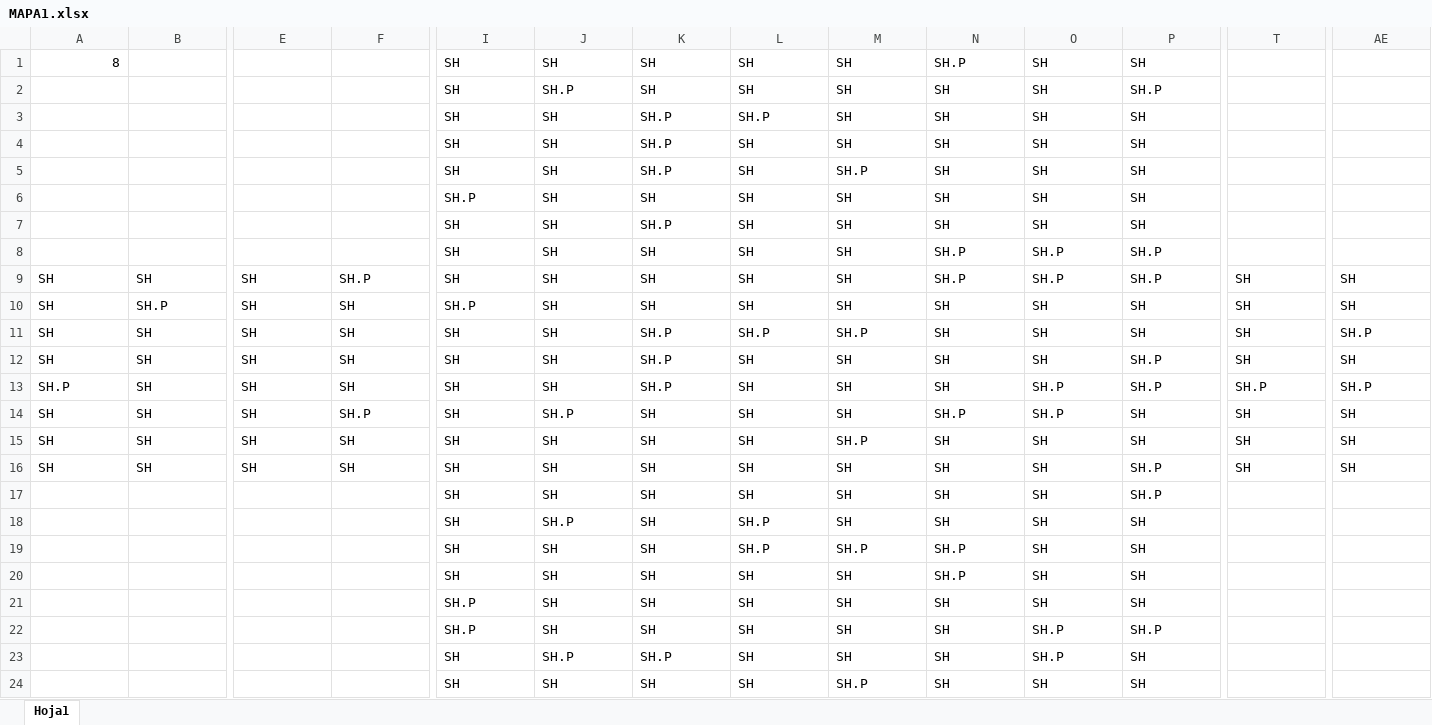
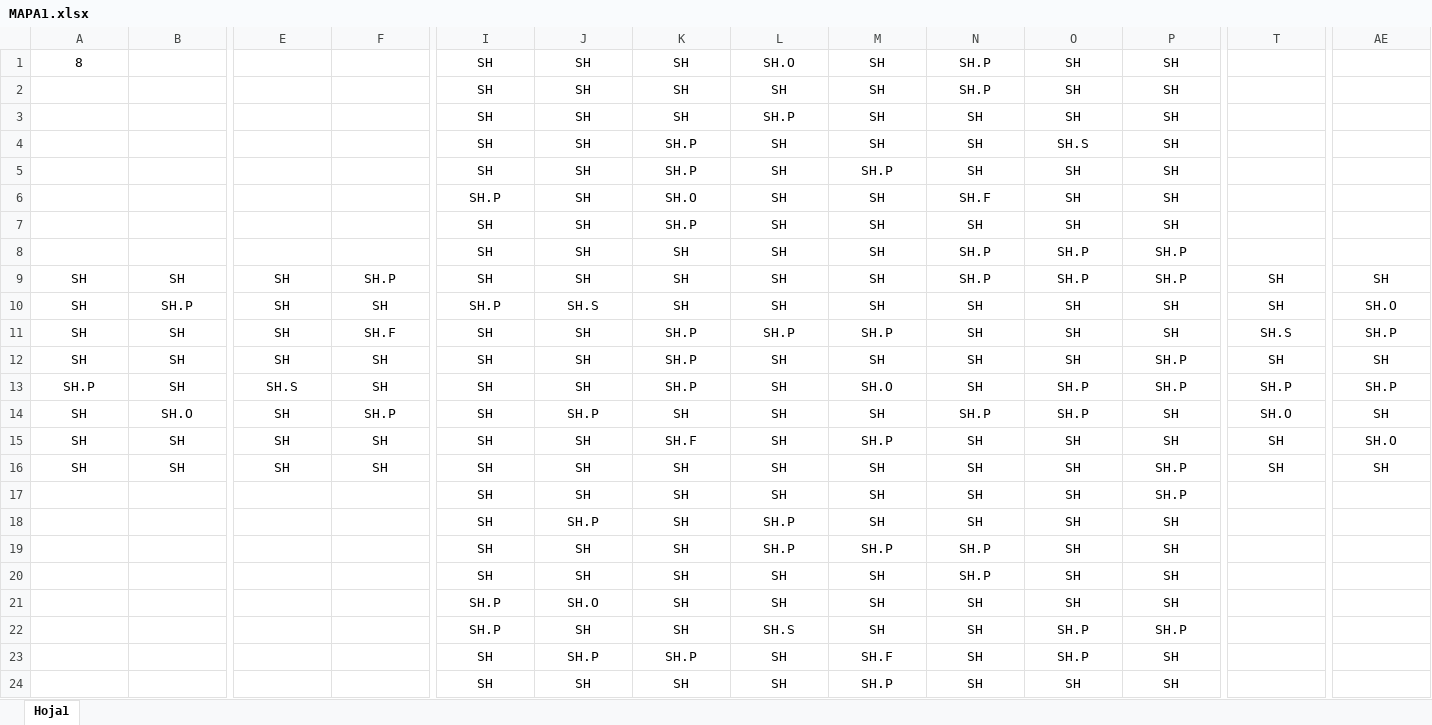
Before and after one commit to Java-Is-Creep/ICE3, an Excel workbook: Documentos/Mapas/MAPA1.xlsx, sheet Hoja1, drawn as a sheet; only a part is shown, gaps mark what is left out; values as stored, in another font and other column widths than the file's, no borders; conditional formats not drawn; the diff covers the shown part only; the diff names each change by its address in the sheet, - before the commit and + after, or states it on an @@ line.

```diff
--- a/Documentos/Mapas/MAPA1.xlsx (sheet Hoja1)
+++ b/Documentos/Mapas/MAPA1.xlsx (sheet Hoja1)
-A1 alignment: right
+A1 alignment: center
-I1:P8 alignment: left
+I1:P8 alignment: center
-L1: SH
+L1: SH.O
-J2: SH.P
+J2: SH
-N2: SH
+N2: SH.P
-P2: SH.P
+P2: SH
-K3: SH.P
+K3: SH
-O4: SH
+O4: SH.S
-K6: SH
+K6: SH.O
-N6: SH
+N6: SH.F
-A9:AE16 alignment: left
+A9:AE16 alignment: center
-J10: SH
+J10: SH.S
-AE10: SH
+AE10: SH.O
-F11: SH
+F11: SH.F
-T11: SH
+T11: SH.S
-E13: SH
+E13: SH.S
-M13: SH
+M13: SH.O
-B14: SH
+B14: SH.O
-T14: SH
+T14: SH.O
-K15: SH
+K15: SH.F
-AE15: SH
+AE15: SH.O
-I17:P24 alignment: left
+I17:P24 alignment: center
-J21: SH
+J21: SH.O
-L22: SH
+L22: SH.S
-M23: SH
+M23: SH.F
```
Also changed, not shown: 7 edited cells and cell formats elsewhere in this sheet, 25 other files.
